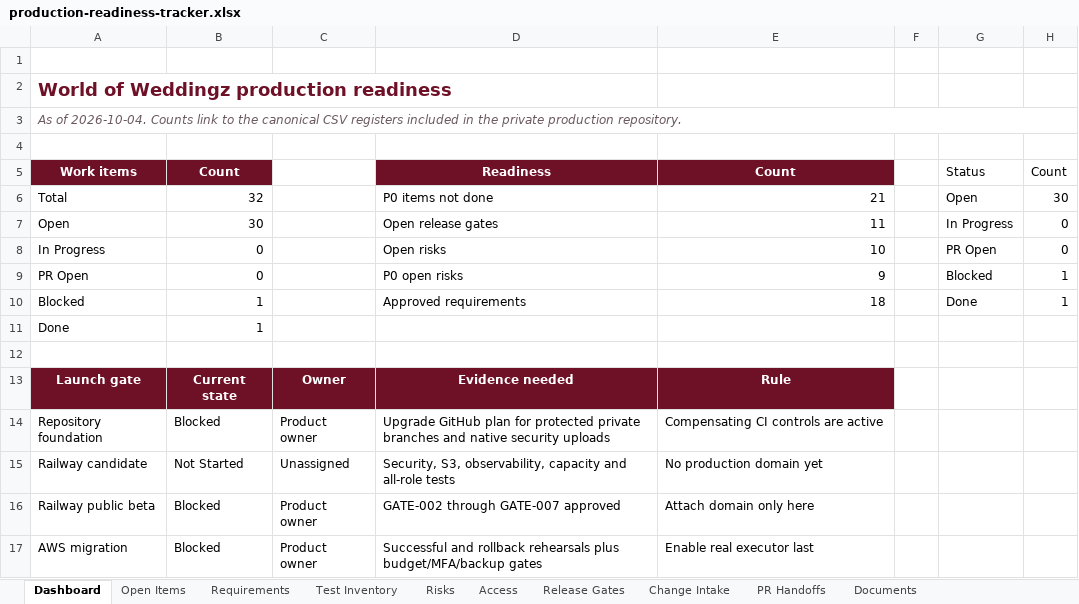
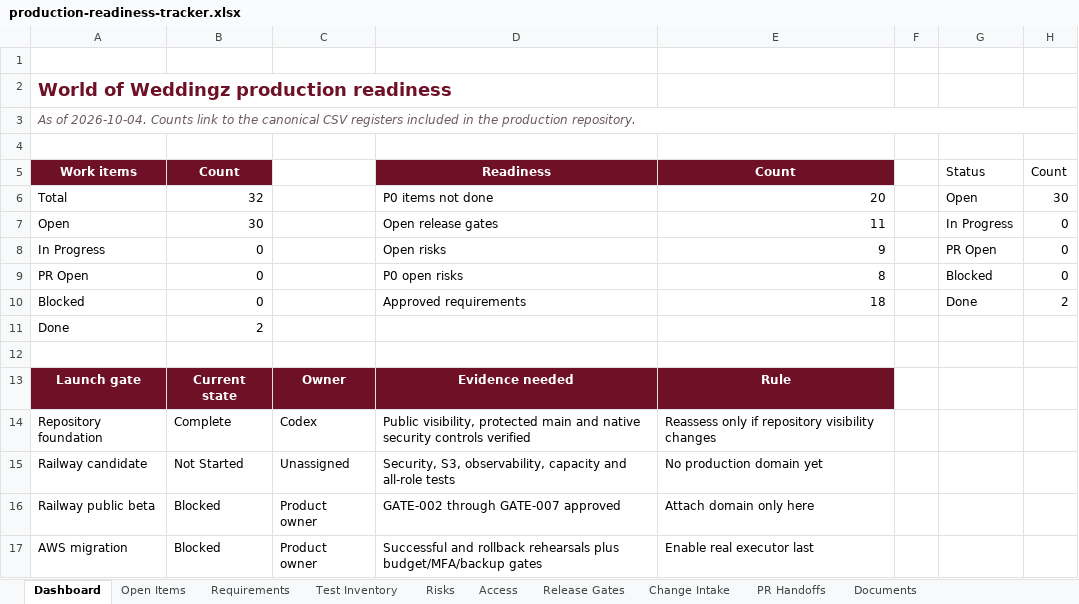
Before and after one commit to RohithTadiparti/world-of-weddingz-production, an Excel workbook: docs/tracking/production-readiness-tracker.xlsx, sheet Dashboard, drawn as a sheet; values as stored, in another font and other column widths than the file's, no borders; charts and pictures and conditional formats not drawn; the diff names each change by its address in the sheet, - before the commit and + after, or states it on an @@ line.

Commit message:
[GOV-001] Enforce public repository protections (#54)
* security: protect public production repository

* docs: record public protection handoff

* docs: finalize public protection tracker

---------

Co-authored-by: RohithTadiparti <326478345+RohithTadiparti@users.noreply.github.com>

```diff
--- a/docs/tracking/production-readiness-tracker.xlsx (sheet Dashboard)
+++ b/docs/tracking/production-readiness-tracker.xlsx (sheet Dashboard)
-A3: …in the private production repository.
+A3: …in the production repository.
-E6: 21
+E6: 20
-E8: 10
+E8: 9
-E9: 9
+E9: 8
-H9: 1
+H9: 0
-B10: 1
+B10: 0
-H10: 1
+H10: 2
-B11: 1
+B11: 2
-B14: Blocked
+B14: Complete
-C14: Product owner
+C14: Codex
-D14: Upgrade GitHub plan for protected private branches and native security uploads
+D14: Public visibility, protected main and native security controls verified
-E14: Compensating CI controls are active
+E14: Reassess only if repository visibility changes
```
Also changed, not shown: sheet Risks, sheet PR Handoffs, sheet Open Items, sheet Access, charts or pictures, 16 other files.
